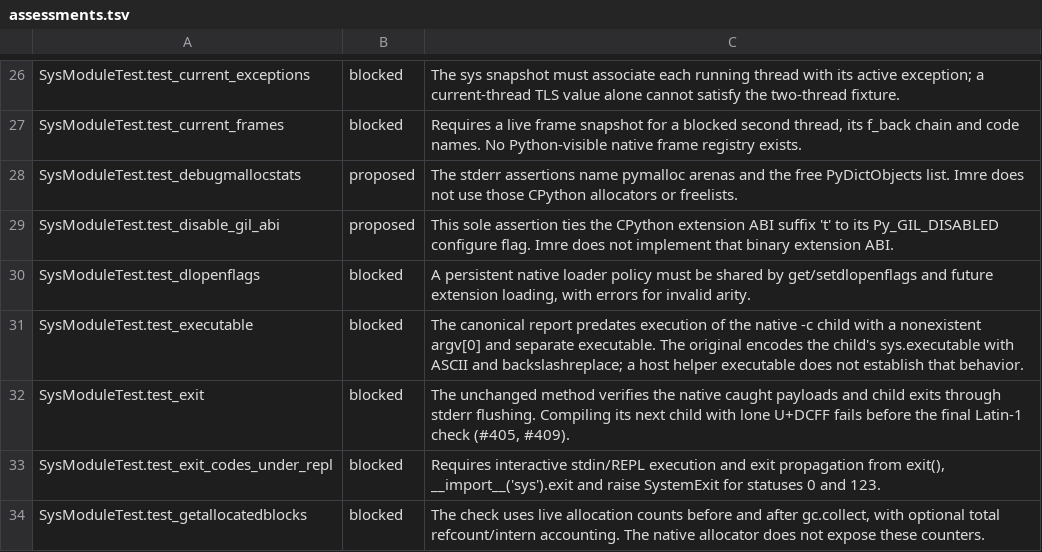
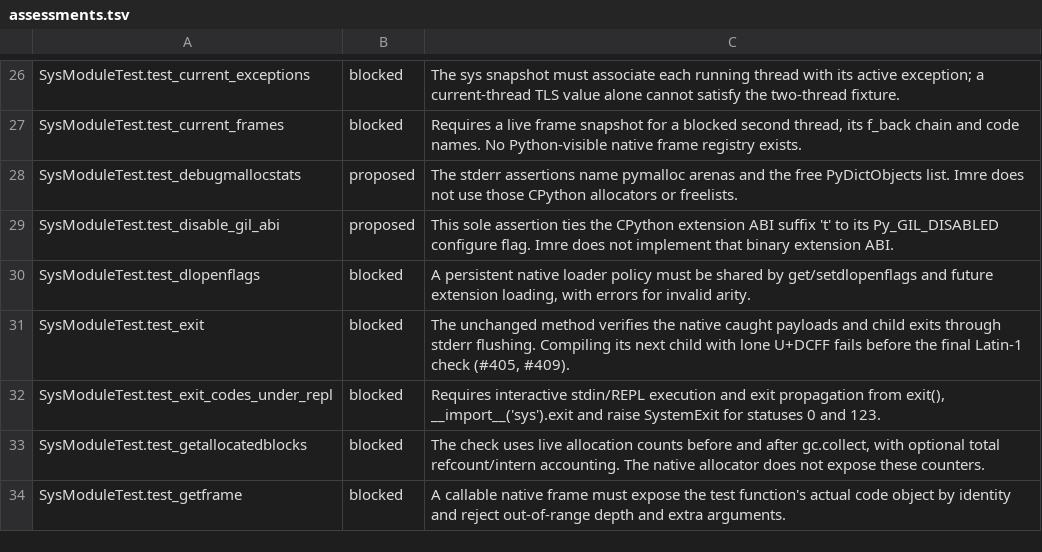
Before and after one commit to astral-experiments/imre, a TSV file: benchmarks/cpython_stdlib/full/sys/assessments.tsv, drawn as a sheet; only a part is shown, gaps mark what is left out; the shorter side is filled out with more unchanged rows.

Commit message:
Record the original executable-path child at both optimization levels

```diff
--- a/benchmarks/cpython_stdlib/full/sys/assessments.tsv
+++ b/benchmarks/cpython_stdlib/full/sys/assessments.tsv
@@ -30,3 +30,2 @@ SysModuleTest.test_disable_gil_abi	proposed	This sole assertion ties the CPython
 SysModuleTest.test_dlopenflags	blocked	A persistent native loader policy must be shared by get/setdlopenflags and future extension loading, with errors for invalid arity.
-SysModuleTest.test_executable	blocked	The canonical report predates execution of the native -c child with a nonexistent argv[0] and separate executable. The original encodes the child's sys.executable with ASCII and backslashreplace; a host helper executable does not establish that behavior.
 SysModuleTest.test_exit	blocked	The unchanged method verifies the native caught payloads and child exits through stderr flushing. Compiling its next child with lone U+DCFF fails before the final Latin-1 check (#405, #409).
```
Also changed, not shown: 4 other files.
